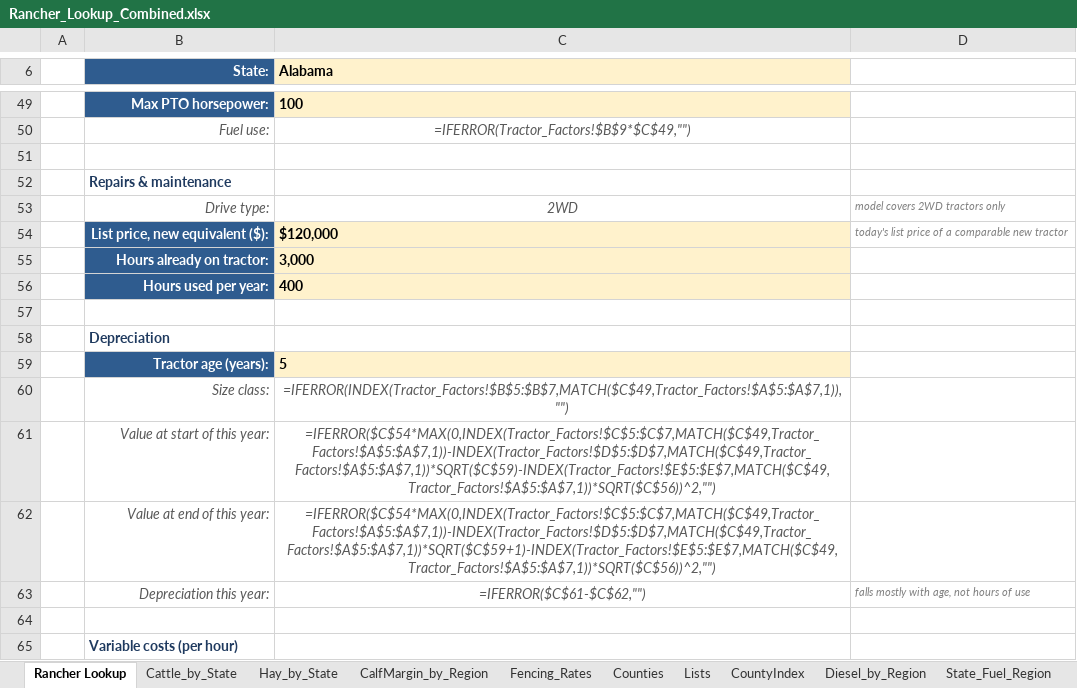
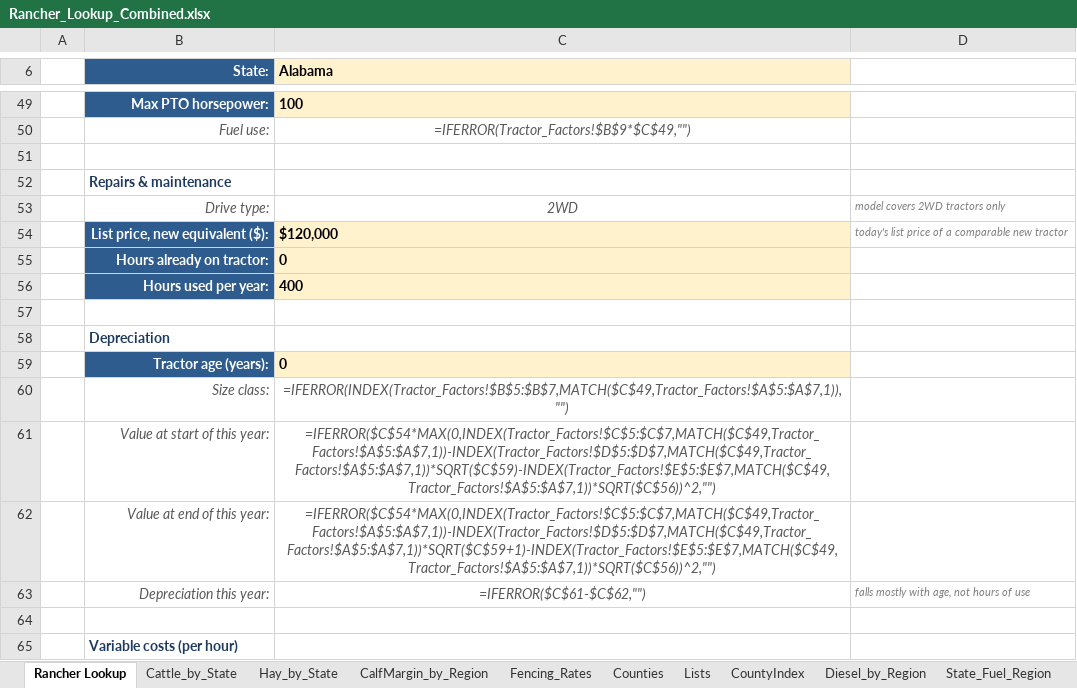
Before and after one commit to JocelynF4/Cow-Calf-USDA-Averages, an Excel workbook: Rancher_Lookup_Combined.xlsx, sheet Rancher Lookup, drawn as a sheet; only a part is shown, gaps mark what is left out; values as stored, in another font and other column widths than the file's, no borders; formulas without a stored value are shown as written; the diff names each change by its address in the sheet, - before the commit and + after, or states it on an @@ line.

```diff
--- a/Rancher_Lookup_Combined.xlsx (sheet Rancher Lookup)
+++ b/Rancher_Lookup_Combined.xlsx (sheet Rancher Lookup)
-C55 (Alabama): 3,000
+C55 (Alabama): 0
-C59 (Alabama): 5
+C59 (Alabama): 0
```
Also changed, not shown: Tractor Cost per Hour.xlsx, 2 other files.
